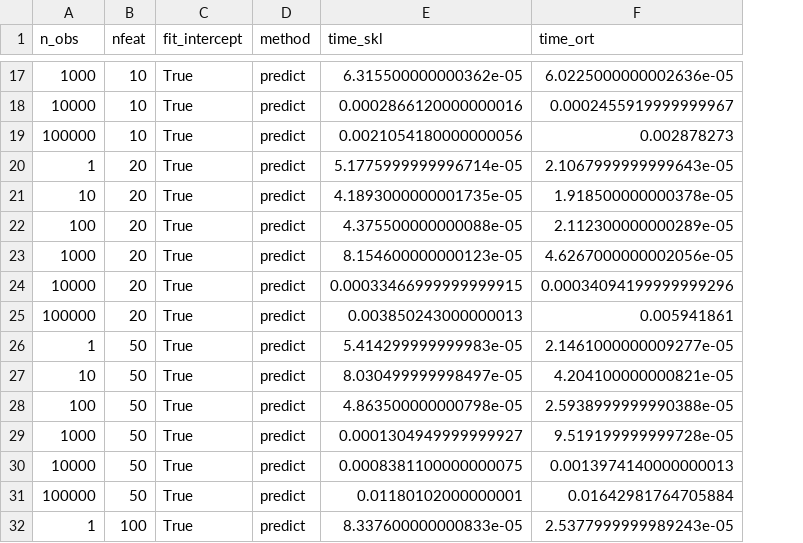
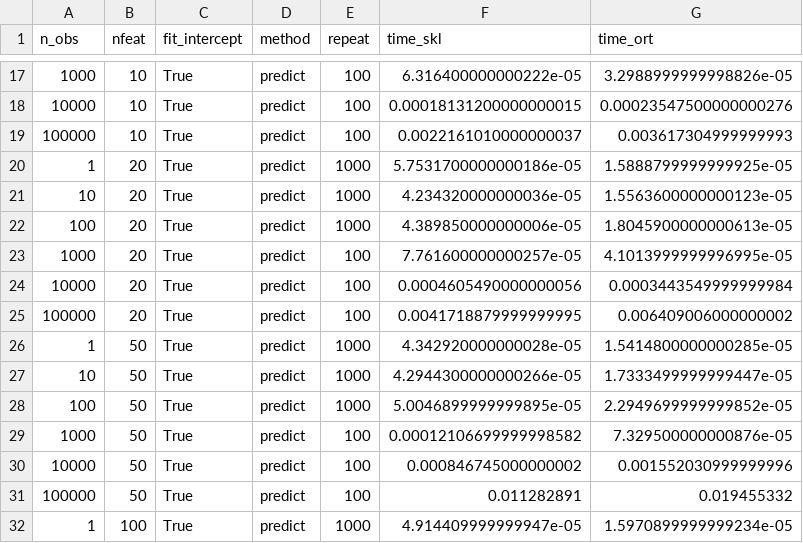
Before and after one commit to onnx/sklearn-onnx, a CSV file: benchmarks/results/bench_plot_onnxruntime_linreg.csv, drawn as a sheet; only a part is shown, gaps mark what is left out; addresses are those after the commit; the diff covers the shown part only; the diff names each change by its address in the sheet, - before the commit and + after, or states it on an @@ line.

```diff
--- a/benchmarks/results/bench_plot_onnxruntime_linreg.csv
+++ b/benchmarks/results/bench_plot_onnxruntime_linreg.csv
+column E (repeat), rows 17-32: 100 | 100 | 100 | 1000 | 1000 | 1000 | 100 | 100 | 100 | 1000 | 1000 | 1000 | 100 | 100 | 100 | 1000
-F17 (time_skl): 6.315500000000362e-05
+F17 (time_skl): 6.316400000000222e-05
-G17 (time_ort): 6.0225000000002636e-05
+G17 (time_ort): 3.2988999999998826e-05
-F18 (time_skl): 0.0002866120000000016
+F18 (time_skl): 0.00018131200000000015
-G18 (time_ort): 0.0002455919999999967
+G18 (time_ort): 0.00023547500000000276
-F19 (time_skl): 0.0021054180000000056
+F19 (time_skl): 0.0022161010000000037
-G19 (time_ort): 0.002878273
+G19 (time_ort): 0.003617304999999993
-F20 (time_skl): 5.1775999999996714e-05
+F20 (time_skl): 5.7531700000000186e-05
-G20 (time_ort): 2.1067999999999643e-05
+G20 (time_ort): 1.5888799999999925e-05
-F21 (time_skl): 4.1893000000001735e-05
+F21 (time_skl): 4.234320000000036e-05
-G21 (time_ort): 1.918500000000378e-05
+G21 (time_ort): 1.5563600000000123e-05
-F22 (time_skl): 4.375500000000088e-05
+F22 (time_skl): 4.389850000000006e-05
-G22 (time_ort): 2.112300000000289e-05
+G22 (time_ort): 1.8045900000000613e-05
-F23 (time_skl): 8.154600000000123e-05
+F23 (time_skl): 7.761600000000257e-05
-G23 (time_ort): 4.6267000000002056e-05
+G23 (time_ort): 4.1013999999996995e-05
-F24 (time_skl): 0.00033466999999999915
+F24 (time_skl): 0.0004605490000000056
-G24 (time_ort): 0.00034094199999999296
+G24 (time_ort): 0.0003443549999999984
-F25 (time_skl): 0.003850243000000013
+F25 (time_skl): 0.0041718879999999995
-G25 (time_ort): 0.005941861
+G25 (time_ort): 0.006409006000000002
-F26 (time_skl): 5.414299999999983e-05
+F26 (time_skl): 4.342920000000028e-05
-G26 (time_ort): 2.1461000000009277e-05
+G26 (time_ort): 1.5414800000000285e-05
-F27 (time_skl): 8.030499999998497e-05
+F27 (time_skl): 4.2944300000000266e-05
-G27 (time_ort): 4.204100000000821e-05
+G27 (time_ort): 1.7333499999999447e-05
-F28 (time_skl): 4.863500000000798e-05
+F28 (time_skl): 5.0046899999999895e-05
-G28 (time_ort): 2.5938999999990388e-05
+G28 (time_ort): 2.2949699999999852e-05
-F29 (time_skl): 0.0001304949999999927
+F29 (time_skl): 0.00012106699999998582
-G29 (time_ort): 9.519199999999728e-05
+G29 (time_ort): 7.329500000000876e-05
-F30 (time_skl): 0.0008381100000000075
+F30 (time_skl): 0.000846745000000002
-G30 (time_ort): 0.0013974140000000013
+G30 (time_ort): 0.001552030999999996
-F31 (time_skl): 0.01180102000000001
+F31 (time_skl): 0.011282891
-G31 (time_ort): 0.01642981764705884
+G31 (time_ort): 0.019455332
-F32 (time_skl): 8.337600000000833e-05
+F32 (time_skl): 4.914409999999947e-05
-G32 (time_ort): 2.5377999999989243e-05
+G32 (time_ort): 1.5970899999999234e-05
```
Also changed, not shown: 52 edited cells elsewhere in this file, 25 other files.
